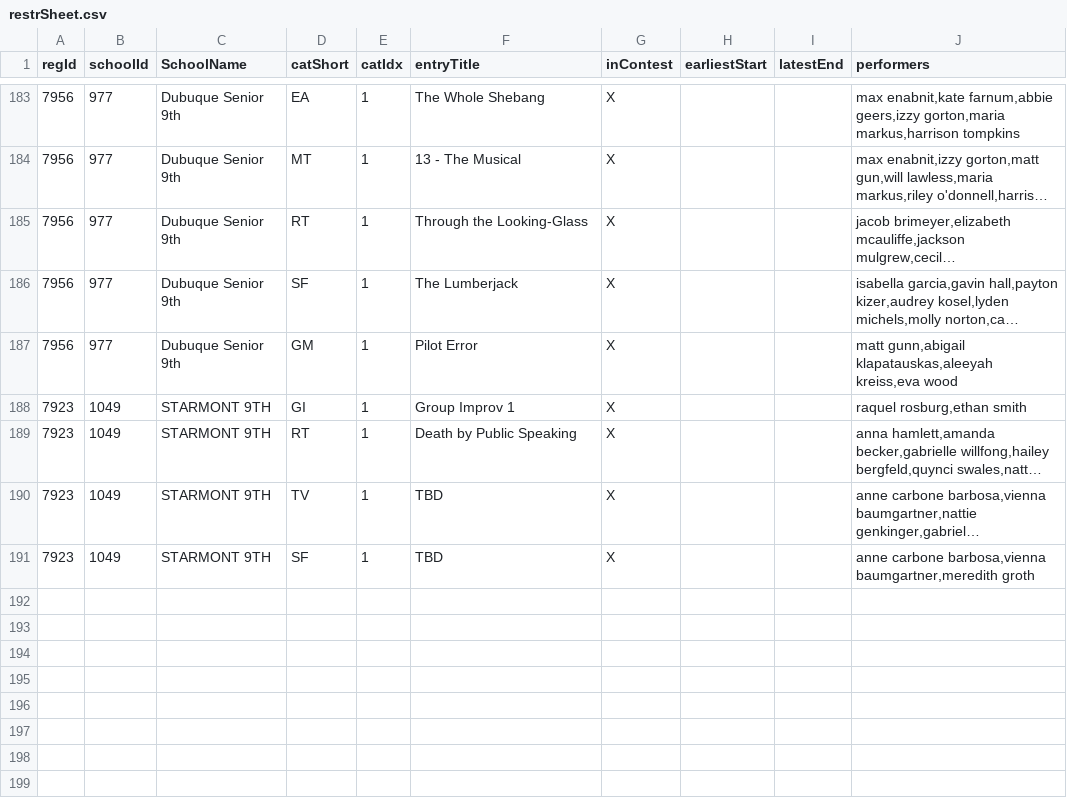
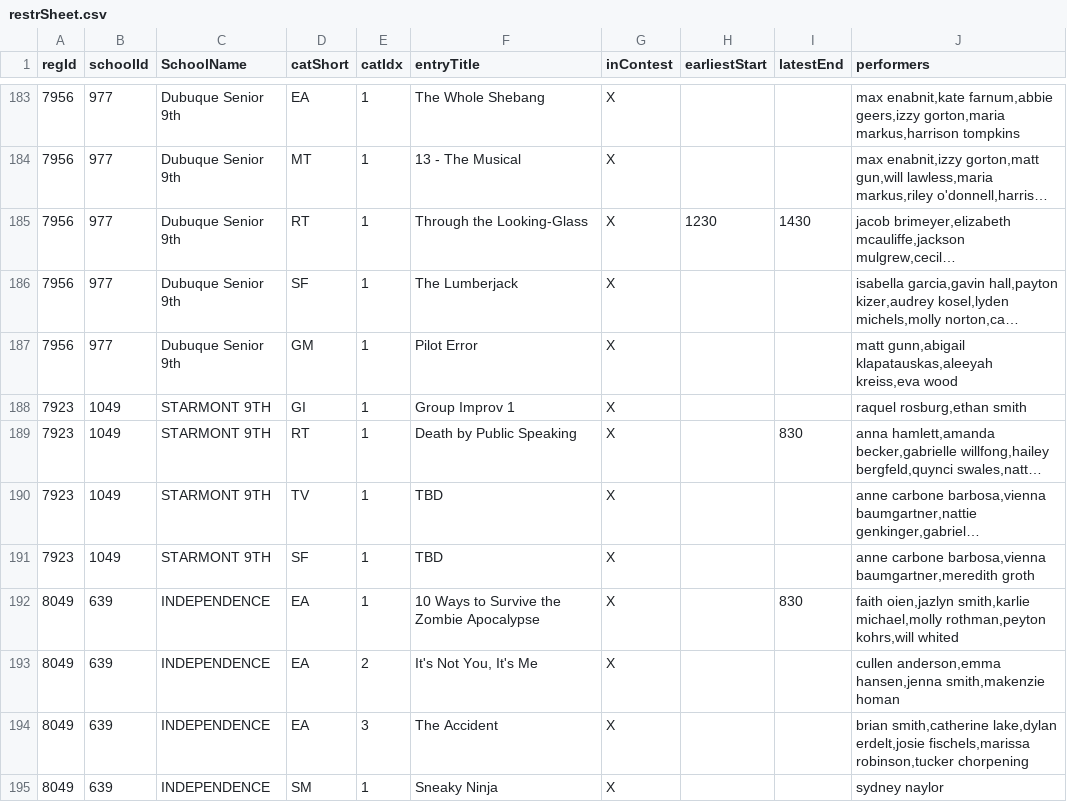
Before and after one commit to unitink72/speechsched, a CSV file: 2018_Cascade/restrSheet.csv, drawn as a sheet; only a part is shown, gaps mark what is left out; long unchanged cells end in …; the diff covers the shown part only; the diff names each change by its address in the sheet, - before the commit and + after, or states it on an @@ line.

Commit message:
updated Cascade files

```diff
--- a/2018_Cascade/restrSheet.csv
+++ b/2018_Cascade/restrSheet.csv
-H185 (earliestStart): (empty)
+H185 (earliestStart): 1230
-I185 (latestEnd): (empty)
+I185 (latestEnd): 1430
-I189 (latestEnd): (empty)
+I189 (latestEnd): 830
+row 192: 8049 | 639 | INDEPENDENCE | EA | 1 | 10 Ways to Survive the Zombie Apocalypse | X |  | 830 | faith oien,jazlyn smith,karlie michael,molly rothman,peyton kohrs,will whited
+row 193: 8049 | 639 | INDEPENDENCE | EA | 2 | It's Not You, It's Me | X |  |  | cullen anderson,emma hansen,jenna smith,makenzie homan
+row 194: 8049 | 639 | INDEPENDENCE | EA | 3 | The Accident | X |  |  | brian smith,catherine lake,dylan erdelt,josie fischels,marissa robinson,tucker chorpening
+row 195: 8049 | 639 | INDEPENDENCE | SM | 1 | Sneaky Ninja | X |  |  | sydney naylor
```
Also changed, not shown: 10 added rows and 48 edited cells elsewhere in this file, 50 other files.
